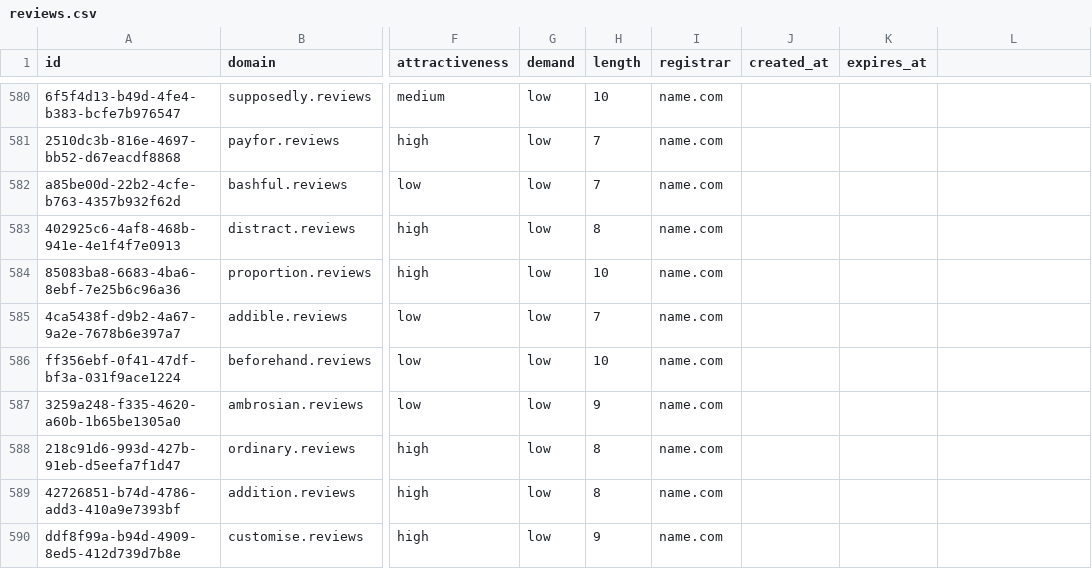
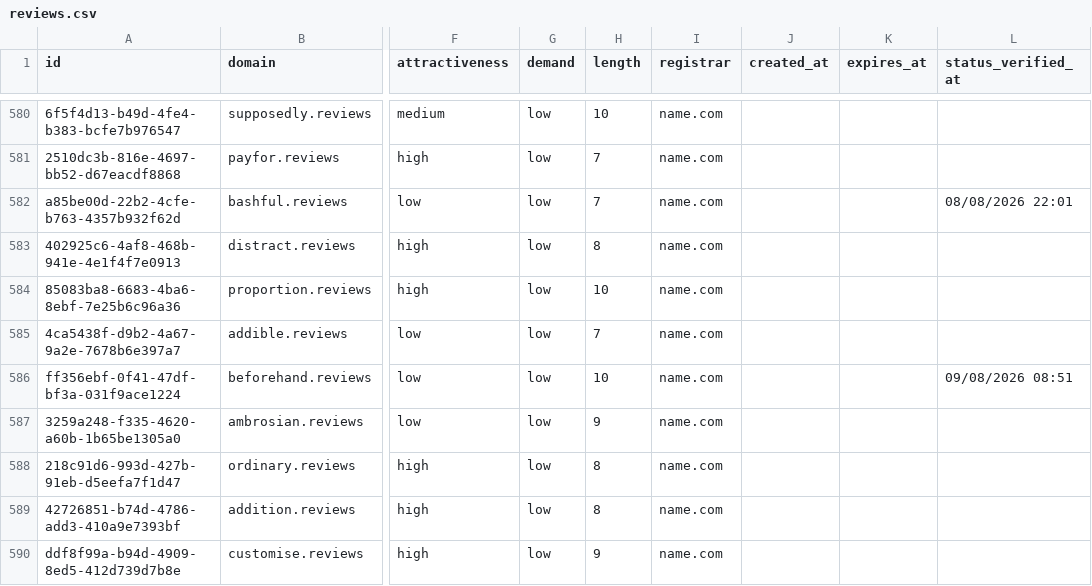
Before and after one commit to UniqueDomains/reviews-oneword-domains, a CSV file: reviews.csv, drawn as a sheet; only a part is shown, gaps mark what is left out; the diff covers the shown part only; the diff names each change by its address in the sheet, - before the commit and + after, or states it on an @@ line.

```diff
--- a/reviews.csv
+++ b/reviews.csv
-L1: (empty)
+L1: status_verified_at
-L582 (status_verified_at): (empty)
+L582 (status_verified_at): 08/08/2026 22:01
-L586 (status_verified_at): (empty)
+L586 (status_verified_at): 09/08/2026 08:51
```
Also changed, not shown: 124 edited cells elsewhere in this file, 6 other files.
